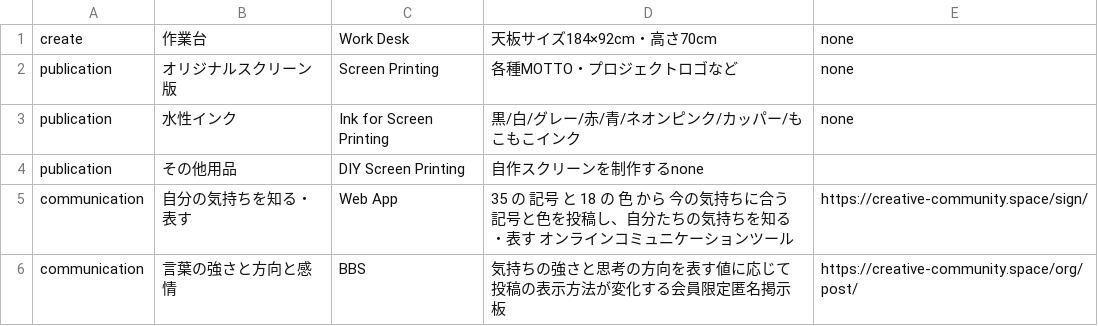
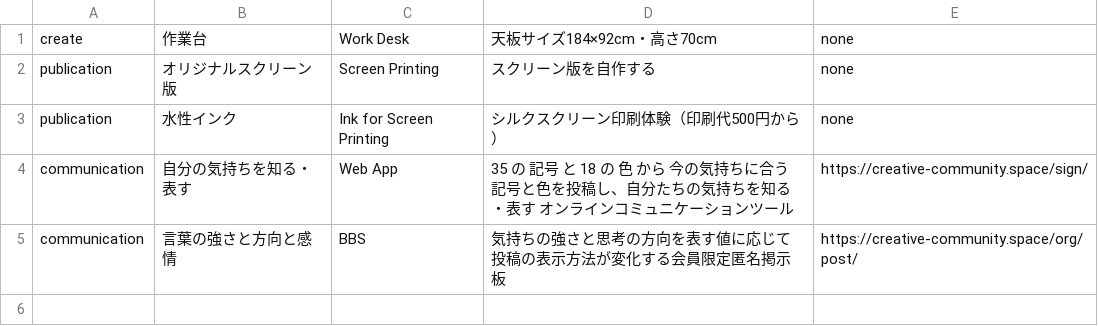
Before and after one commit to creative-community-pehu/index, a CSV file: org/org.csv, drawn as a sheet.

Commit message:
Update org.csv

```diff
--- a/org/org.csv
+++ b/org/org.csv
@@ -1,5 +1,4 @@
 create,"作業台","Work Desk","天板サイズ184×92cm・高さ70cm",none
-publication,"オリジナルスクリーン版","Screen Printing","各種MOTTO・プロジェクトロゴなど",none
-publication,"水性インク","Ink for Screen Printing","黒/白/グレー/赤/青/ネオンピンク/カッパー/もこもこインク",none
-publication,"その他用品","DIY Screen Printing","自作スクリーンを制作する"none
+publication,"オリジナルスクリーン版","Screen Printing","スクリーン版を自作する",none
+publication,"水性インク","Ink for Screen Printing","シルクスクリーン印刷体験（印刷代500円から）",none
 communication,"自分の気持ちを知る・表す","Web App","35 の 記号 と 18 の 色 から 今の気持ちに合う 記号と色を投稿し、自分たちの気持ちを知る・表す オンラインコミュニケーションツール",https://creative-community.space/sign/
```
